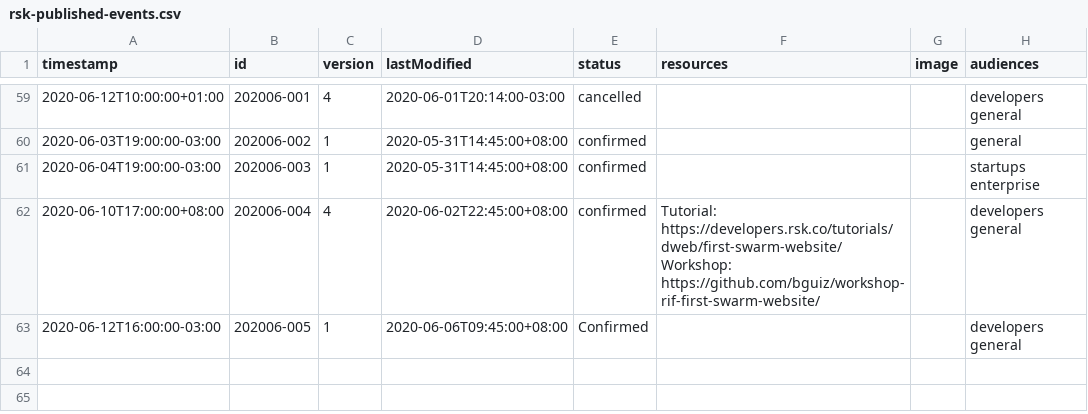
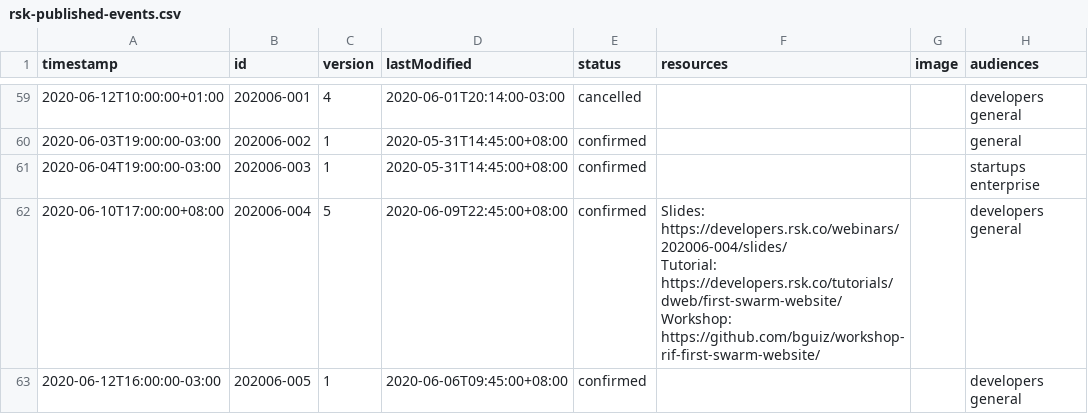
Before and after one commit to rsksmart/devportal-1.0, a CSV file: _data/rsk-published-events.csv, drawn as a sheet; only a part is shown, gaps mark what is left out; ↵ is a line break in a cell; the diff names each change by its address in the sheet, - before the commit and + after, or states it on an @@ line.

Commit message:
chore: update webinar data to include new resource

```diff
--- a/_data/rsk-published-events.csv
+++ b/_data/rsk-published-events.csv
-C62 (version): 4
+C62 (version): 5
-D62 (lastModified): 2020-06-02T22:45:00+08:00
+D62 (lastModified): 2020-06-09T22:45:00+08:00
-F62 (resources): Tutorial: https://developers.rsk.co/tutorials/dweb/first-swarm-website/…
+F62 (resources): Slides: https://developers.rsk.co/webinars/202006-004/slides/ ↵ Tutorial: https://developers.rsk.co/tutorials/dweb/first-swarm-website/…
-E63 (status): Confirmed
+E63 (status): confirmed
```
Also changed, not shown: 3 other files.
